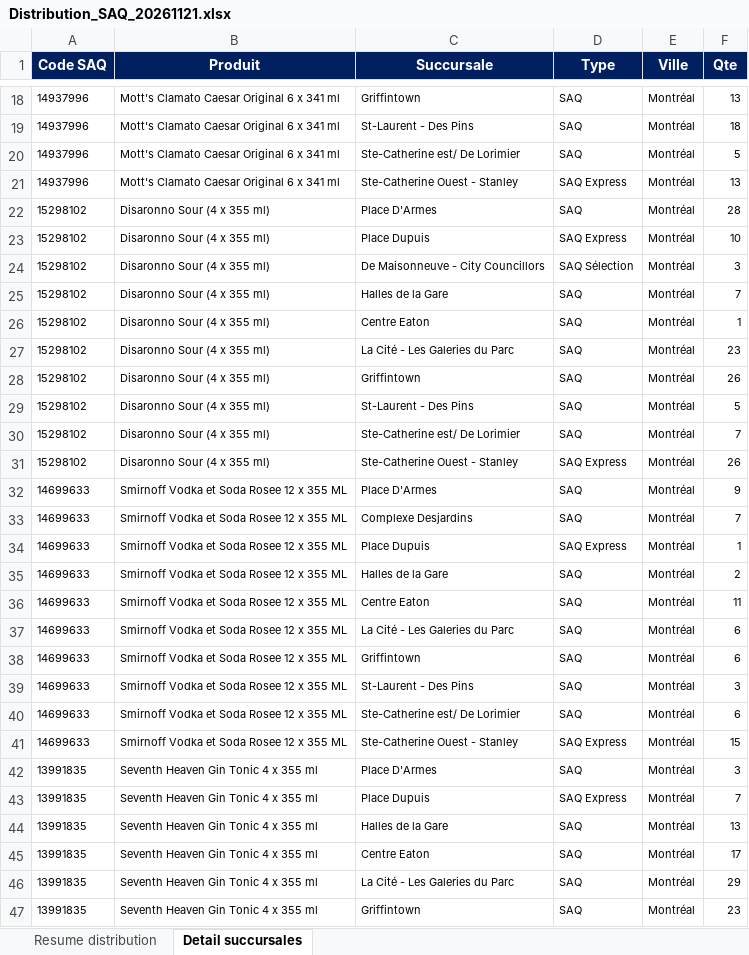
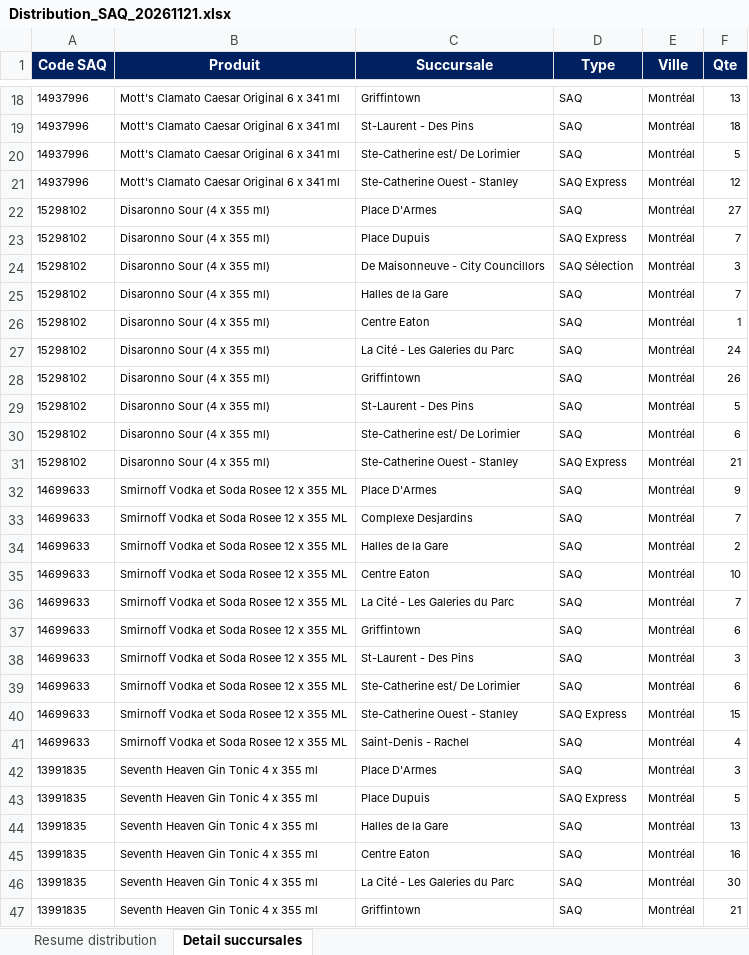
Before and after one commit to Hugish32/spif-dashboard, an Excel workbook: Distribution_SAQ_20261121.xlsx, sheet Detail succursales, drawn as a sheet; only a part is shown, gaps mark what is left out; values as stored, in another font and other column widths than the file's, no borders; removed rows and columns are numbered as before the commit, all else as after; the diff covers the shown part only; the diff names each change by its address in the sheet, - before the commit and + after, or states it on an @@ line.

```diff
--- a/Distribution_SAQ_20261121.xlsx (sheet Detail succursales)
+++ b/Distribution_SAQ_20261121.xlsx (sheet Detail succursales)
-F21 (Qte): 13
+F21 (Qte): 12
-F22 (Qte): 28
+F22 (Qte): 27
-F23 (Qte): 10
+F23 (Qte): 7
-F27 (Qte): 23
+F27 (Qte): 24
-F30 (Qte): 7
+F30 (Qte): 6
-F31 (Qte): 26
+F31 (Qte): 21
-row 34: 14699633 | Smirnoff Vodka et Soda Rosee 12 x 355 ML | Place Dupuis | SAQ Express | Montréal | 1
-F35 (Qte): 11
+F35 (Qte): 10
-F36 (Qte): 6
+F36 (Qte): 7
+row 41: 14699633 | Smirnoff Vodka et Soda Rosee 12 x 355 ML | Saint-Denis - Rachel | SAQ | Montréal | 4
-F43 (Qte): 7
+F43 (Qte): 5
-F45 (Qte): 17
+F45 (Qte): 16
-F46 (Qte): 29
+F46 (Qte): 30
-F47 (Qte): 23
+F47 (Qte): 21
```
Also changed, not shown: 18 added rows, 20 removed rows and 315 edited cells elsewhere in this sheet, sheet Resume distribution.
